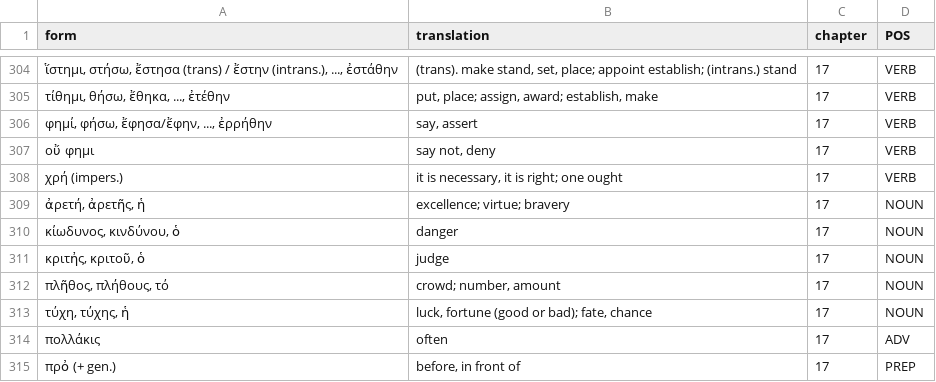
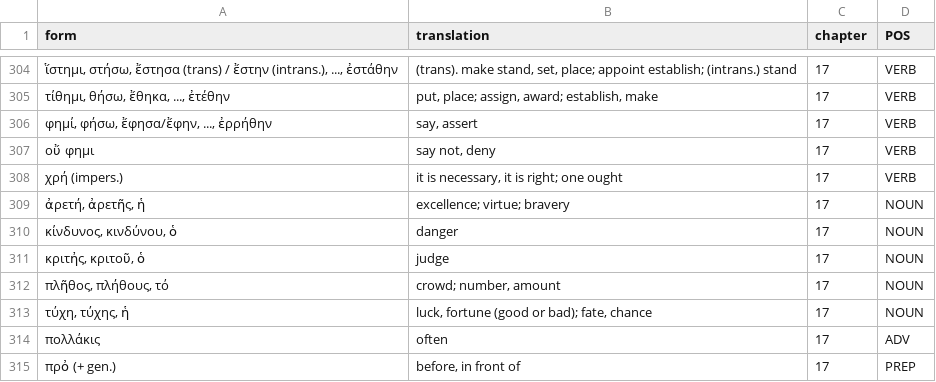
Before and after one commit to willf/shelmerdine-greek, a TSV file: data/words.tsv, drawn as a sheet; only a part is shown, gaps mark what is left out.

Commit message:
chapter 17 vocab

```diff
--- a/data/words.tsv
+++ b/data/words.tsv
@@ -309,3 +309,3 @@ form	translation	chapter	POS
 ἀρετή, ἀρετῆς, ἡ	excellence; virtue; bravery	17	NOUN
-κίωδυνος, κινδύνου, ὁ	danger	17	NOUN
+κίνδυνος, κινδύνου, ὁ	danger	17	NOUN
 κριτἠς, κριτοῦ, ὁ	judge	17	NOUN
```
